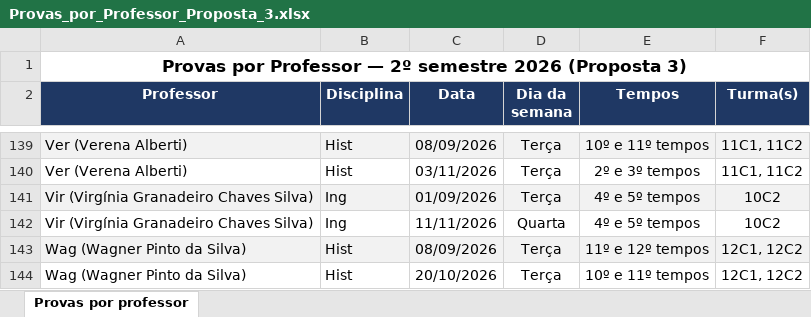
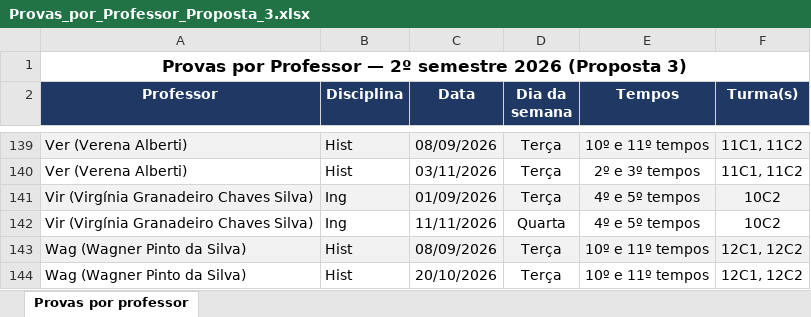
Before and after one commit to cbrener89052/calendarioprovas, an Excel workbook: Horario desenvolvido/Provas_por_Professor_Proposta_3.xlsx, sheet Provas por professor, drawn as a sheet; only a part is shown, gaps mark what is left out; values as stored, in another font and other column widths than the file's, no borders; the diff names each change by its address in the sheet, - before the commit and + after, or states it on an @@ line.

```diff
--- a/Horario desenvolvido/Provas_por_Professor_Proposta_3.xlsx (sheet Provas por professor)
+++ b/Horario desenvolvido/Provas_por_Professor_Proposta_3.xlsx (sheet Provas por professor)
-E143 (Tempos): 11º e 12º tempos
+E143 (Tempos): 10º e 11º tempos
```
Also changed, not shown: Horario desenvolvido/Proposta_3_Calendario_Provas_2026_2SEM.xlsx, Horario desenvolvido/Relatorio_Tempos_Cedidos_Proposta_3.xlsx, 7 other files.
